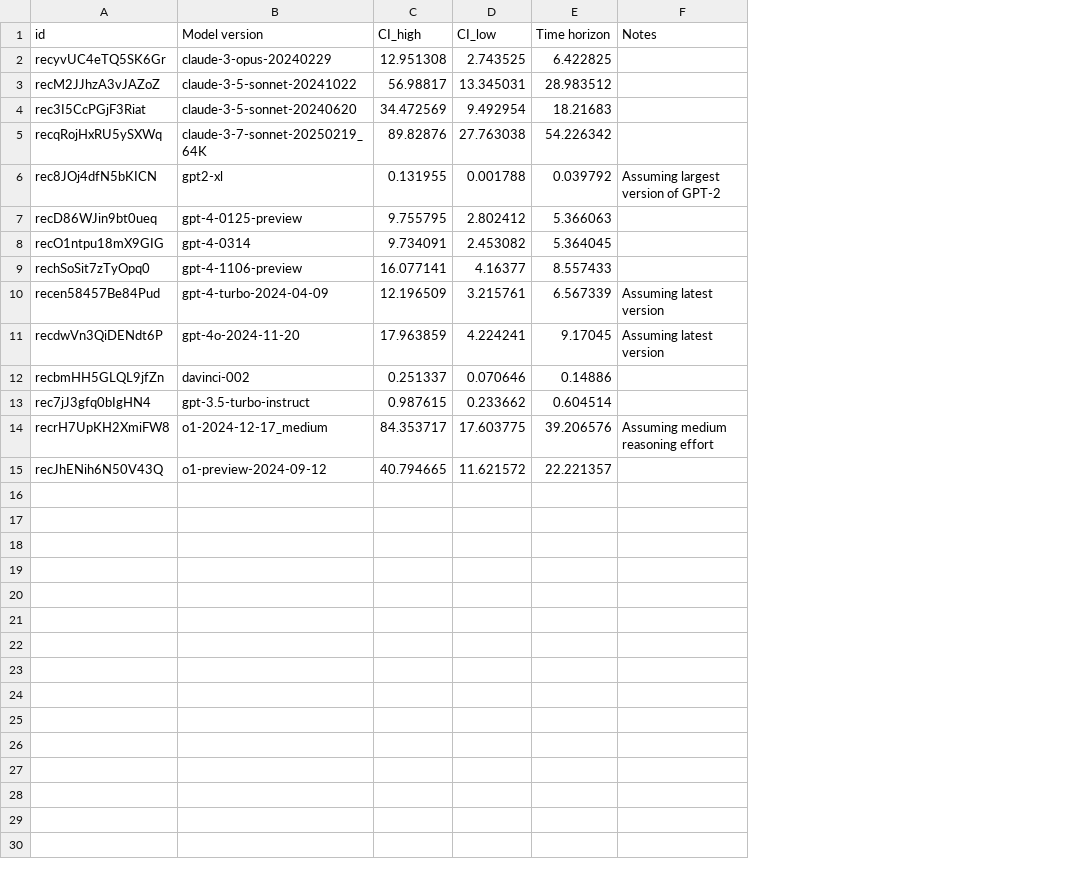
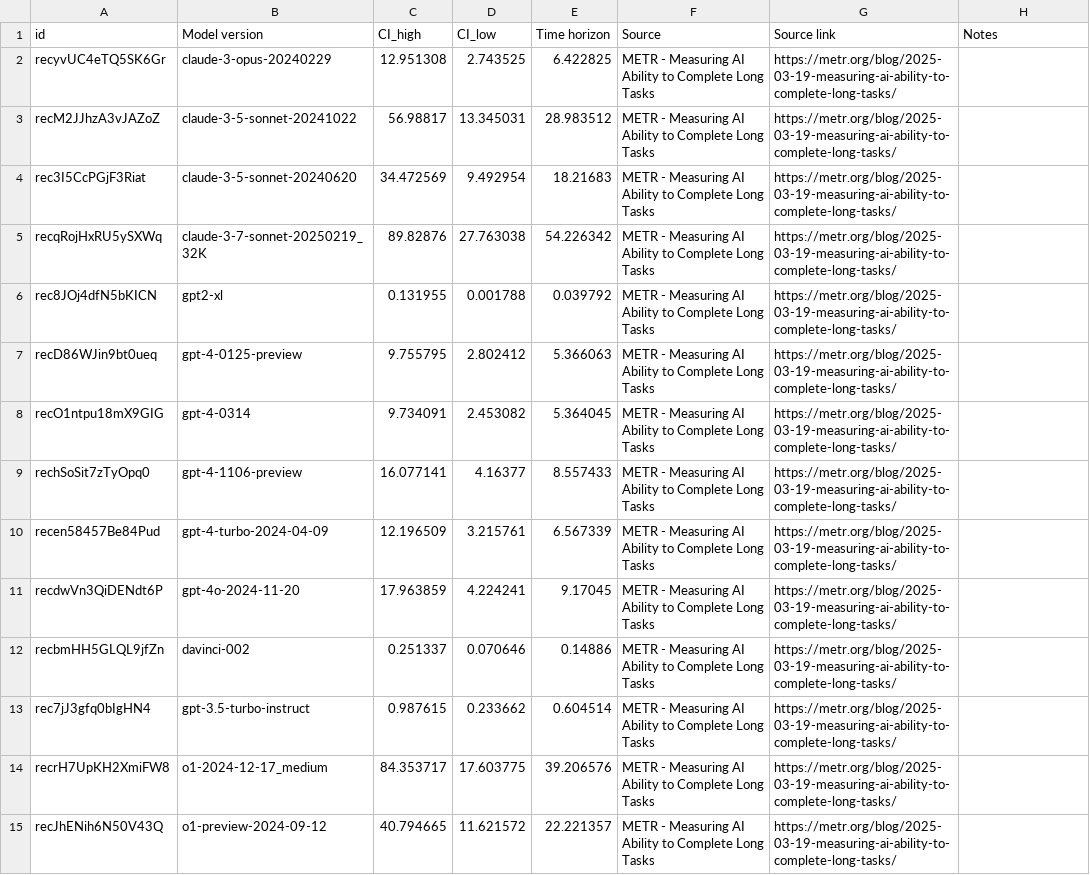
Before and after one commit to windopper/takeoff, a CSV file: frontend/public/data/external_benchmark_metr_horizon_lengths.csv, drawn as a sheet; only a part is shown; addresses are those after the commit; the diff covers the shown part only; the diff names each change by its address in the sheet, - before the commit and + after, or states it on an @@ line.

Commit message:
fix: update citation access date and modify benchmark data for improved accuracy

```diff
--- a/frontend/public/data/external_benchmark_metr_horizon_lengths.csv
+++ b/frontend/public/data/external_benchmark_metr_horizon_lengths.csv
+column F (Source), rows 2-15: all METR - Measuring AI Ability to Complete Long Tasks
+column G (Source link), rows 2-15: all https://metr.org/blog/2025-03-19-measuring-ai-ability-to-complete-long-tasks/
-B5 (Model version): claude-3-7-sonnet-20250219_64K
+B5 (Model version): claude-3-7-sonnet-20250219_32K
-H6 (Notes): Assuming largest version of GPT-2
+H6 (Notes): (empty)
-H10:H11 (Notes): Assuming latest version
+H10:H11 (Notes): (empty)
-H14 (Notes): Assuming medium reasoning effort
+H14 (Notes): (empty)
```
Also changed, not shown: 12 added rows elsewhere in this file, frontend/public/data/benchmarks_tasks.csv, frontend/public/data/chip_dataset.csv, 18 other files.
